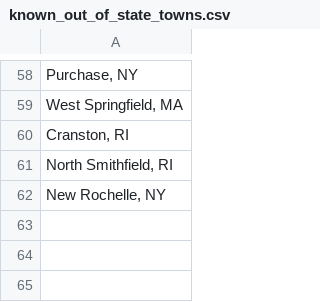
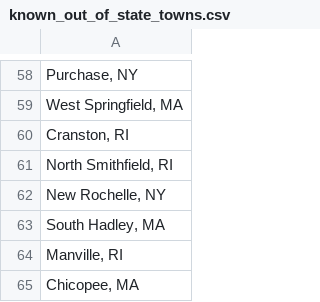
Before and after one commit to jpasini/dataviz-project-template, a CSV file: data/known_out_of_state_towns.csv, drawn as a sheet; only a part is shown, gaps mark what is left out; the diff names each change by its address in the sheet, - before the commit and + after, or states it on an @@ line.

Commit message:
fresh data; new out of state towns

```diff
--- a/data/known_out_of_state_towns.csv
+++ b/data/known_out_of_state_towns.csv
+row 63: South Hadley, MA
+row 64: Manville, RI
+row 65: Chicopee, MA
```
Also changed, not shown: 2 other files.
